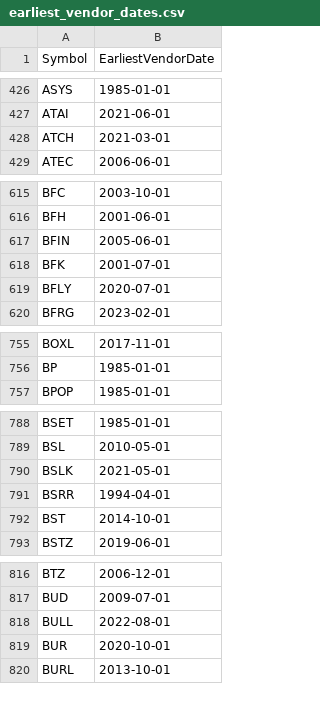
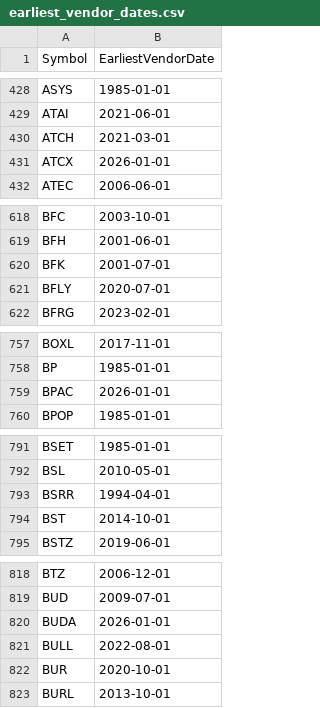
Before and after one commit to Entangled-Query/us-stocks-screener, a CSV file: data/outputs/earliest_vendor_dates.csv, drawn as a sheet; only a part is shown, gaps mark what is left out; removed rows and columns are numbered as before the commit, all else as after; the diff covers the shown part only; the diff names each change by its address in the sheet, - before the commit and + after, or states it on an @@ line.

```diff
--- a/data/outputs/earliest_vendor_dates.csv
+++ b/data/outputs/earliest_vendor_dates.csv
+row 431: ATCX | 2026-01-01
-row 617: BFIN | 2005-06-01
+row 759: BPAC | 2026-01-01
-row 790: BSLK | 2021-05-01
+row 820: BUDA | 2026-01-01
```
Also changed, not shown: 10 added rows, 28 removed rows and 1 edited cell elsewhere in this file, data/outputs/us_symbols.csv, data/outputs/us_symbols_merged.csv, 3 other files.
